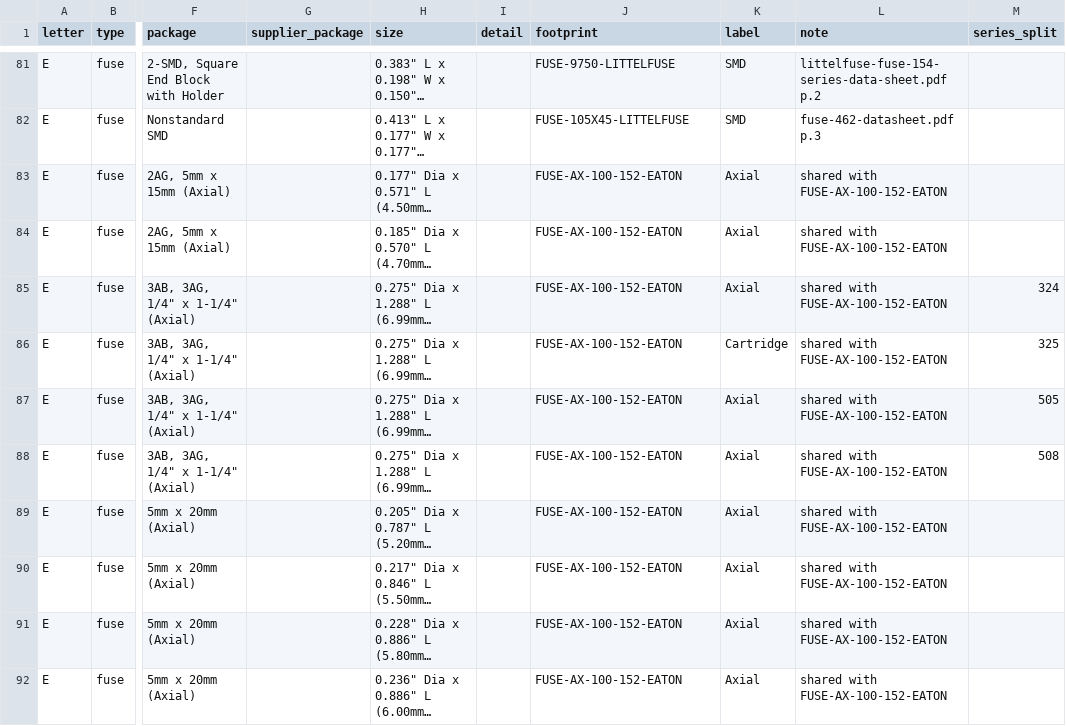
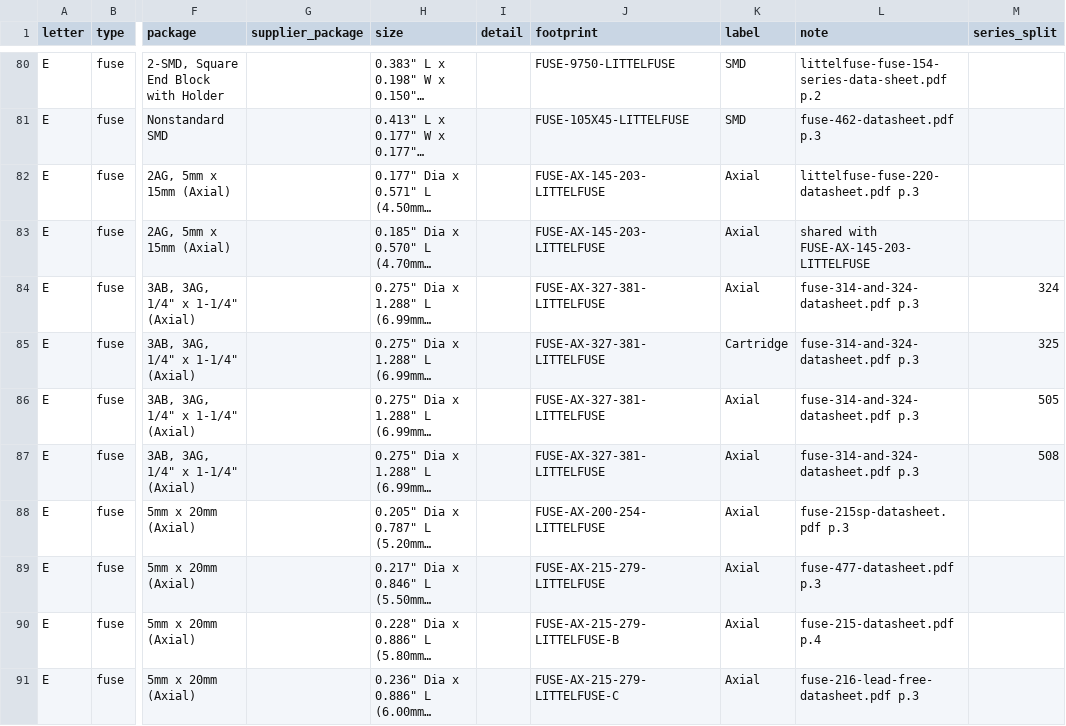
Before and after one commit to zaun/schematical, a TSV file: planning/plan-47-data/footprint-map-E-fuses.tsv, drawn as a sheet; only a part is shown, gaps mark what is left out; long unchanged cells end in …; addresses are those after the commit; the diff covers the shown part only; the diff names each change by its address in the sheet, - before the commit and + after, or states it on an @@ line.

```diff
--- a/planning/plan-47-data/footprint-map-E-fuses.tsv
+++ b/planning/plan-47-data/footprint-map-E-fuses.tsv
-J82:J83 (footprint): FUSE-AX-100-152-EATON
+J82:J83 (footprint): FUSE-AX-145-203-LITTELFUSE
-L82 (note): shared with FUSE-AX-100-152-EATON
+L82 (note): littelfuse-fuse-220-datasheet.pdf p.3
-L83 (note): shared with FUSE-AX-100-152-EATON
+L83 (note): shared with FUSE-AX-145-203-LITTELFUSE
-J84:J87 (footprint): FUSE-AX-100-152-EATON
+J84:J87 (footprint): FUSE-AX-327-381-LITTELFUSE
-L84:L87 (note): shared with FUSE-AX-100-152-EATON
+L84:L87 (note): fuse-314-and-324-datasheet.pdf p.3
-J88 (footprint): FUSE-AX-100-152-EATON
+J88 (footprint): FUSE-AX-200-254-LITTELFUSE
-L88 (note): shared with FUSE-AX-100-152-EATON
+L88 (note): fuse-215sp-datasheet.pdf p.3
-J89 (footprint): FUSE-AX-100-152-EATON
+J89 (footprint): FUSE-AX-215-279-LITTELFUSE
-L89 (note): shared with FUSE-AX-100-152-EATON
+L89 (note): fuse-477-datasheet.pdf p.3
-J90 (footprint): FUSE-AX-100-152-EATON
+J90 (footprint): FUSE-AX-215-279-LITTELFUSE-B
-L90 (note): shared with FUSE-AX-100-152-EATON
+L90 (note): fuse-215-datasheet.pdf p.4
-J91 (footprint): FUSE-AX-100-152-EATON
+J91 (footprint): FUSE-AX-215-279-LITTELFUSE-C
-L91 (note): shared with FUSE-AX-100-152-EATON
+L91 (note): fuse-216-lead-free-datasheet.pdf p.3
```
Also changed, not shown: 1 removed row and 23 edited cells elsewhere in this file, planning/plan-47-data/dims-E-fuses.tsv, 6 other files.
